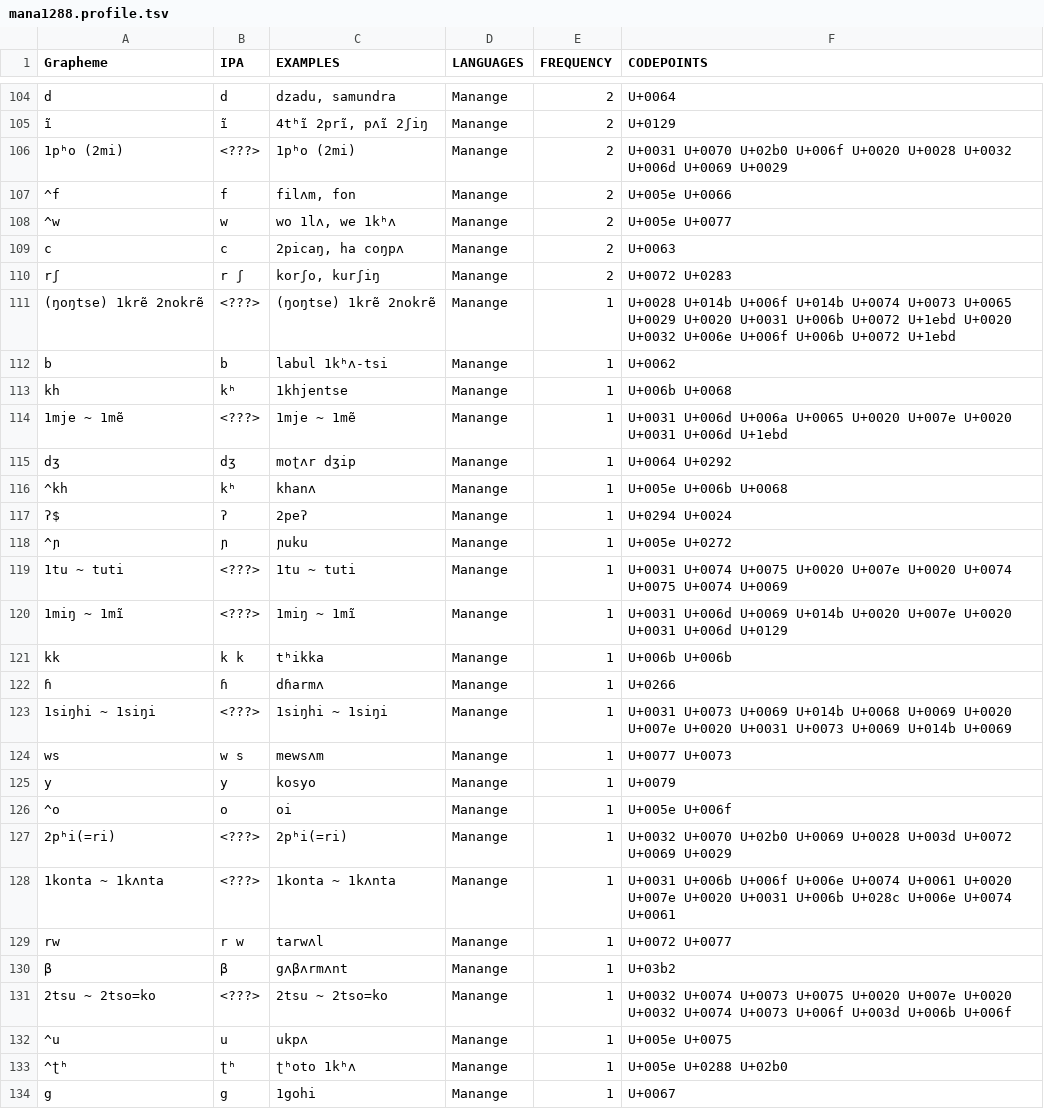
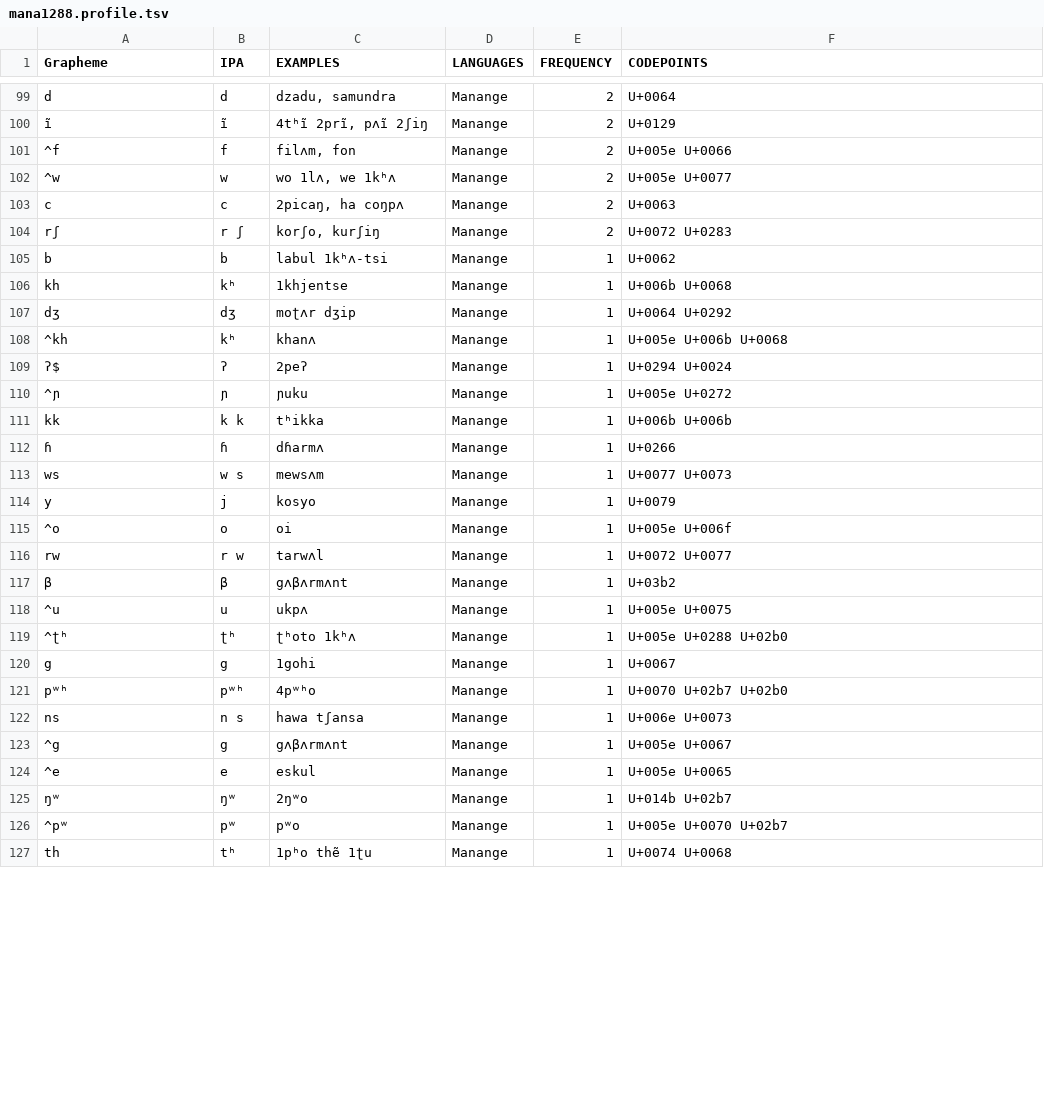
Before and after one commit to natalia-morozova/wold, a TSV file: individual/mana1288.profile.tsv, drawn as a sheet; only a part is shown, gaps mark what is left out; the shorter side is filled out with more unchanged rows; the diff covers the shown part only.

```diff
--- a/individual/mana1288.profile.tsv
+++ b/individual/mana1288.profile.tsv
@@ -105,3 +100,2 @@ d	d	dzadu, samundra	Manange	2	U+0064
 ĩ	ĩ	4tʰĩ 2prĩ, pʌĩ 2ʃiŋ	Manange	2	U+0129
-1pʰo (2mi)	<???>	1pʰo (2mi)	Manange	2	U+0031 U+0070 U+02b0 U+006f U+0020 U+0028 U+0032 U+006d U+0069 U+0029
 ^f	f	filʌm, fon	Manange	2	U+005e U+0066
@@ -110,6 +104,4 @@ c	c	2picaŋ, ha coŋpʌ	Manange	2	U+0063
 rʃ	r ʃ	korʃo, kurʃiŋ	Manange	2	U+0072 U+0283
-(ŋoŋtse) 1krẽ 2nokrẽ	<???>	(ŋoŋtse) 1krẽ 2nokrẽ	Manange	1	U+0028 U+014b U+006f U+014b U+0074 U+0073 U+0065 U+0029 U+0020 U+0031 U+006b U+0072 U+1ebd U+0020 U+0032 U+006e U+006f U+006b U+0072 U+1ebd
 b	b	labul 1kʰʌ-tsi	Manange	1	U+0062
 kh	kʰ	1khjentse	Manange	1	U+006b U+0068
-1mje ~ 1mẽ	<???>	1mje ~ 1mẽ	Manange	1	U+0031 U+006d U+006a U+0065 U+0020 U+007e U+0020 U+0031 U+006d U+1ebd
 dʒ	dʒ	moʈʌr dʒip	Manange	1	U+0064 U+0292
@@ -118,15 +110,9 @@ dʒ	dʒ	moʈʌr dʒip	Manange	1	U+0064 U+0292
 ^ɲ	ɲ	ɲuku	Manange	1	U+005e U+0272
-1tu ~ tuti	<???>	1tu ~ tuti	Manange	1	U+0031 U+0074 U+0075 U+0020 U+007e U+0020 U+0074 U+0075 U+0074 U+0069
-1miŋ ~ 1mĩ	<???>	1miŋ ~ 1mĩ	Manange	1	U+0031 U+006d U+0069 U+014b U+0020 U+007e U+0020 U+0031 U+006d U+0129
 kk	k k	tʰikka	Manange	1	U+006b U+006b
 ɦ	ɦ	dɦarmʌ	Manange	1	U+0266
-1siŋhi ~ 1siŋi	<???>	1siŋhi ~ 1siŋi	Manange	1	U+0031 U+0073 U+0069 U+014b U+0068 U+0069 U+0020 U+007e U+0020 U+0031 U+0073 U+0069 U+014b U+0069
 ws	w s	mewsʌm	Manange	1	U+0077 U+0073
-y	y	kosyo	Manange	1	U+0079
+y	j	kosyo	Manange	1	U+0079
 ^o	o	oi	Manange	1	U+005e U+006f
-2pʰi(=ri)	<???>	2pʰi(=ri)	Manange	1	U+0032 U+0070 U+02b0 U+0069 U+0028 U+003d U+0072 U+0069 U+0029
-1konta ~ 1kʌnta	<???>	1konta ~ 1kʌnta	Manange	1	U+0031 U+006b U+006f U+006e U+0074 U+0061 U+0020 U+007e U+0020 U+0031 U+006b U+028c U+006e U+0074 U+0061
 rw	r w	tarwʌl	Manange	1	U+0072 U+0077
 β	β	gʌβʌrmʌnt	Manange	1	U+03b2
-2tsu ~ 2tso=ko	<???>	2tsu ~ 2tso=ko	Manange	1	U+0032 U+0074 U+0073 U+0075 U+0020 U+007e U+0020 U+0032 U+0074 U+0073 U+006f U+003d U+006b U+006f
 ^u	u	ukpʌ	Manange	1	U+005e U+0075
```
Also changed, not shown: 3 added rows, 14 removed rows and 9 edited cells elsewhere in this file, individual/roma1327.profile.tsv, individual/sara1340.profile.tsv, 21 other files.
